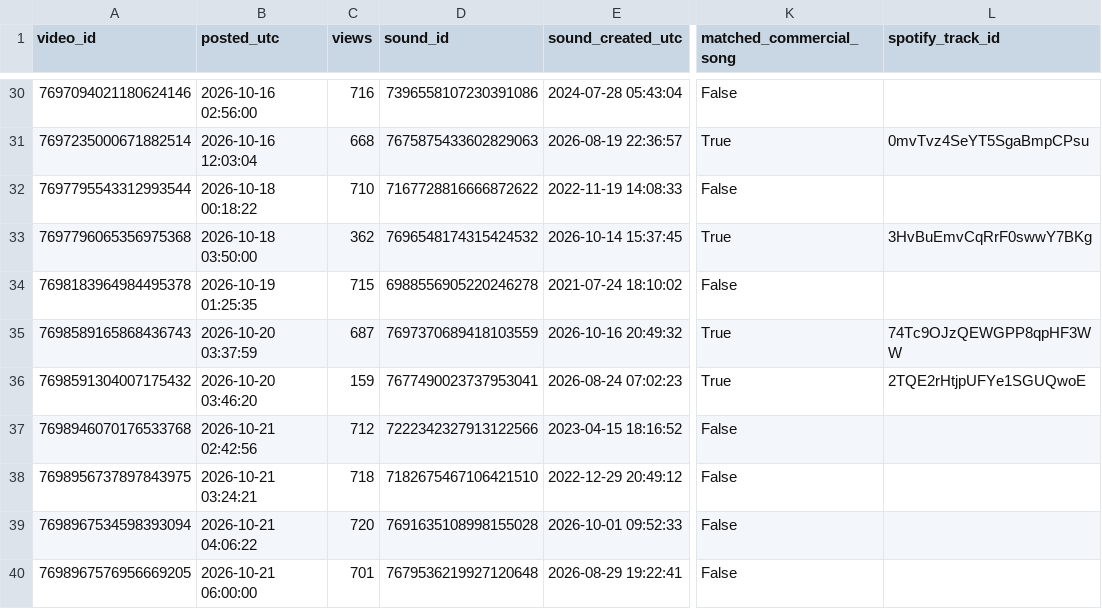
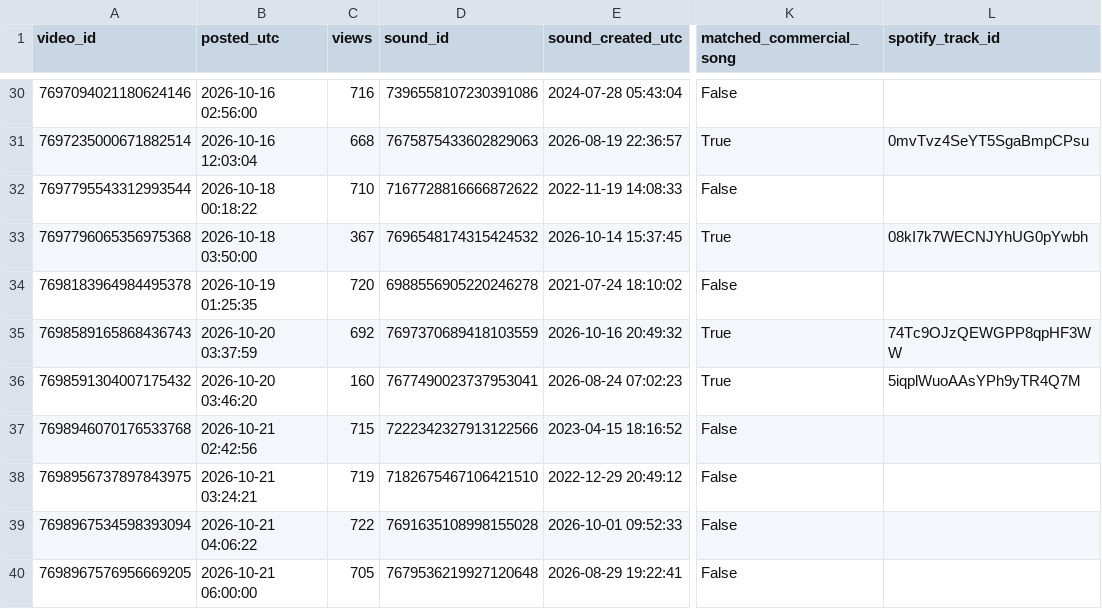
Before and after one commit to nobleskele-eng/Cheques, a CSV file: research/data/papercheques_sounds.csv, drawn as a sheet; only a part is shown, gaps mark what is left out; the diff covers the shown part only; the diff names each change by its address in the sheet, - before the commit and + after, or states it on an @@ line.

```diff
--- a/research/data/papercheques_sounds.csv
+++ b/research/data/papercheques_sounds.csv
-C33 (views): 362
+C33 (views): 367
-L33 (spotify_track_id): 3HvBuEmvCqRrF0swwY7BKg
+L33 (spotify_track_id): 08kI7k7WECNJYhUG0pYwbh
-C34 (views): 715
+C34 (views): 720
-C35 (views): 687
+C35 (views): 692
-C36 (views): 159
+C36 (views): 160
-L36 (spotify_track_id): 2TQE2rHtjpUFYe1SGUQwoE
+L36 (spotify_track_id): 5iqplWuoAAsYPh9yTR4Q7M
-C37 (views): 712
+C37 (views): 715
-C38 (views): 718
+C38 (views): 719
-C39 (views): 720
+C39 (views): 722
-C40 (views): 701
+C40 (views): 705
```
Also changed, not shown: 4 added rows and 23 edited cells elsewhere in this file, research/data/papercheques_encoding.csv, research/data/papercheques_videos.csv, 1 other file.
